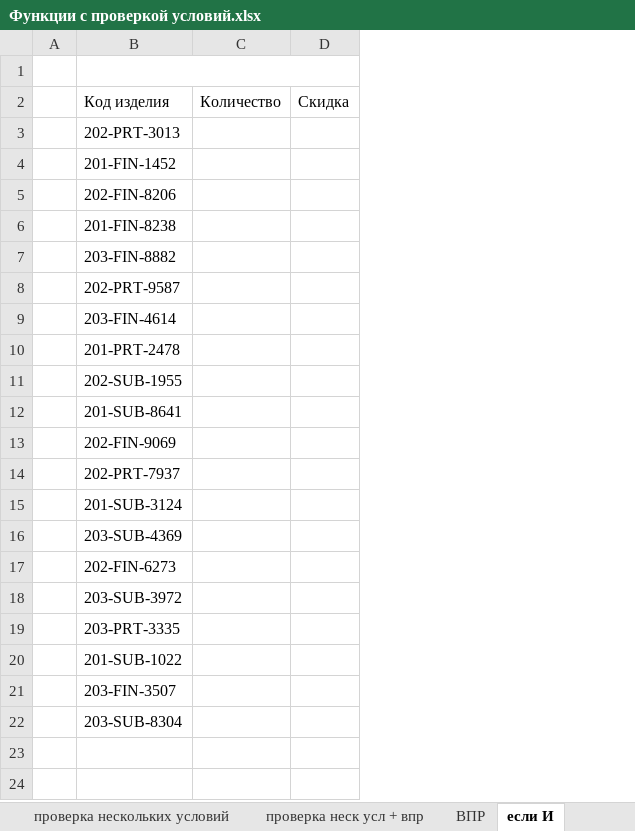
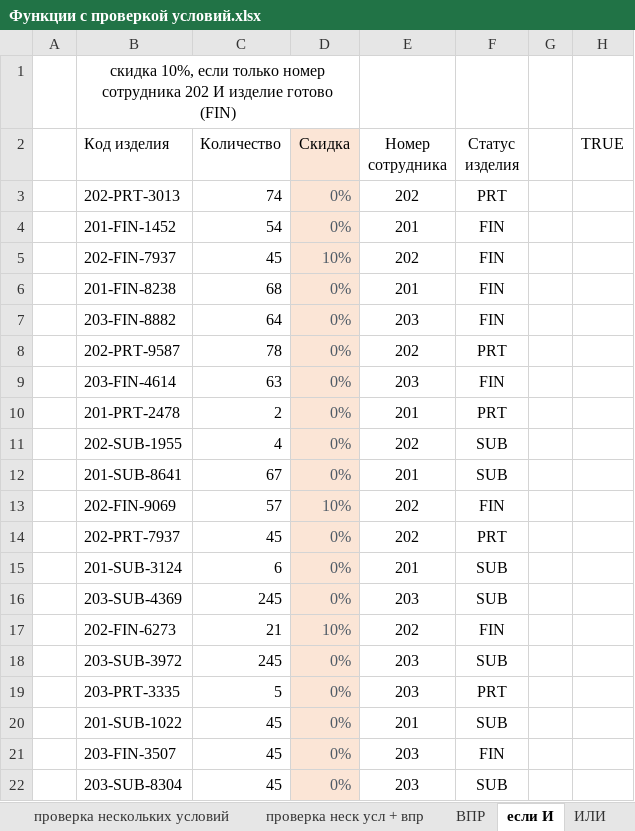
Before and after one commit to denis-basov/083, an Excel workbook: Day-06.04/Функции с проверкой условий.xlsx, sheet если И, drawn as a sheet; values as stored, in another font and other column widths than the file's, no borders; removed rows and columns are numbered as before the commit, all else as after; the diff names each change by its address in the sheet, - before the commit and + after, or states it on an @@ line.

```diff
--- a/Day-06.04/Функции с проверкой условий.xlsx (sheet если И)
+++ b/Day-06.04/Функции с проверкой условий.xlsx (sheet если И)
+sheet tab: ИЛИ
-column C (Количество), empty
-column D (Скидка), empty
+column C (Количество), rows 3-22: 74 | 54 | 45 | 68 | 64 | 78 | 63 | 2 | 4 | 67 | 57 | 45 | 6 | 245 | 21 | 245 | 5 | 45 | 45 | 45
+column D (Скидка), rows 3-22: 0% | 0% | 10% | 0% | 0% | 0% | 0% | 0% | 0% | 0% | 10% | 0% | 0% | 0% | 10% | 0% | 0% | 0% | 0% | 0%
+column E (Номер сотрудника), rows 3-22: 202 | 201 | 202 | 201 | 203 | 202 | 203 | 201 | 202 | 201 | 202 | 202 | 201 | 203 | 202 | 203 | 203 | 201 | 203 | 203
+column F (Статус изделия), rows 3-22: PRT | FIN | FIN | FIN | FIN | PRT | FIN | PRT | SUB | SUB | FIN | PRT | SUB | SUB | FIN | SUB | PRT | SUB | FIN | SUB
+column G, empty
+column H (TRUE), empty
-B1 (Код изделия): (empty)
+B1 (Код изделия): скидка 10%, если только номер сотрудника 202 И изделие готово (FIN)
-B5 (Код изделия): 202-FIN-8206
+B5 (Код изделия): 202-FIN-7937
```
Also changed, not shown: 1 other file.
